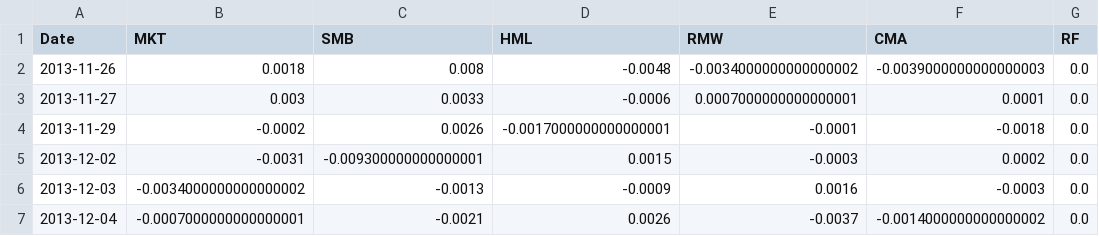
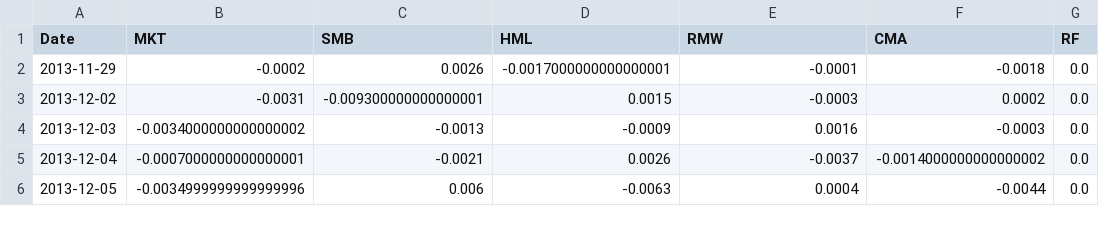
Before and after one commit to lluo5779/Equites, a CSV file: data/factors.csv, drawn as a sheet; only a part is shown; the shorter side is filled out with more unchanged rows.

```diff
--- a/data/factors.csv
+++ b/data/factors.csv
@@ -1,4 +1,2 @@
 Date,MKT,SMB,HML,RMW,CMA,RF
-2013-11-26,0.0018,0.008,-0.0048,-0.0034000000000000002,-0.0039000000000000003,0.0
-2013-11-27,0.003,0.0033,-0.0006,0.0007000000000000001,0.0001,0.0
 2013-11-29,-0.0002,0.0026,-0.0017000000000000001,-0.0001,-0.0018,0.0
```
Also changed, not shown: data/adjClose.csv, data/cov_rsfm.csv, 14 other files.
